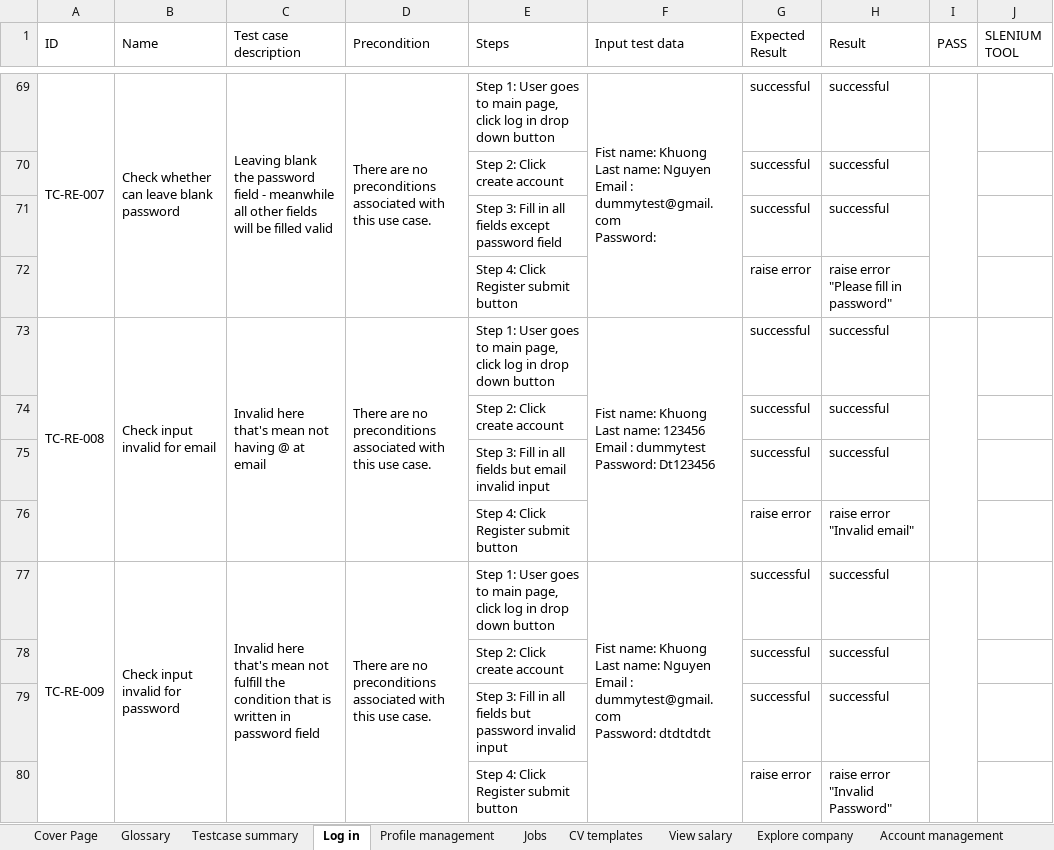
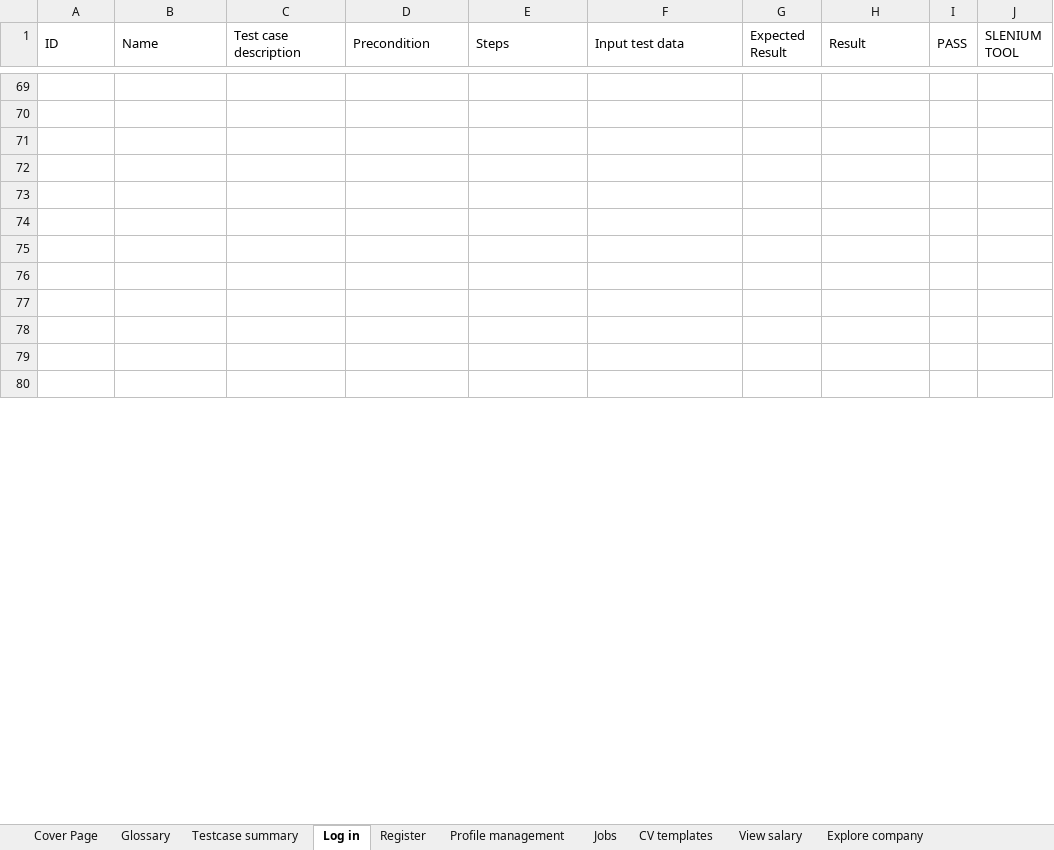
Before and after one commit to quangtruong9/Assignment-3-Testing, an Excel workbook: Software testing assignment 2.xlsx, sheet Log in, drawn as a sheet; only a part is shown, gaps mark what is left out; values as stored, in another font and other column widths than the file's, no cell formats; ↵ is a line break in a cell; the diff covers the shown part only; the diff names each change by its address in the sheet, - before the commit and + after, or states it on an @@ line.

Commit message:
update register & login

```diff
--- a/Software testing assignment 2.xlsx (sheet Log in)
+++ b/Software testing assignment 2.xlsx (sheet Log in)
+sheet tab: Register
-row 69: TC-RE-007 | Check whether can leave blank password | Leaving blank the password field - meanwhile all other fields will be filled valid | There are no preconditions associated with this use case. | Step 1: User goes to main page, click log in drop down button | Fist name: Khuong ↵ Last name: Nguyen ↵ Email : dummytest@gmail.com ↵ Password: | successful | successful
+row 69: (empty)
-A69:A72 merged
-B69:B72 merged
-C69:C72 merged
-D69:D72 merged
-F69:F72 merged
-I69:I72 merged
-row 70:  |  |  |  | Step 2: Click create account |  | successful | successful
+row 70: (empty)
-row 71:  |  |  |  | Step 3: Fill in all fields except password field |  | successful | successful
+row 71: (empty)
-row 72:  |  |  |  | Step 4: Click Register submit button |  | raise error | raise error "Please fill in password"
+row 72: (empty)
-row 73: TC-RE-008 | Check input invalid for email | Invalid here that's mean not having @ at email | There are no preconditions associated with this use case. | Step 1: User goes to main page, click log in drop down button | Fist name: Khuong ↵ Last name: 123456 ↵ Email : dummytest ↵ Password: Dt123456 | successful | successful
+row 73: (empty)
-A73:A76 merged
-B73:B76 merged
-C73:C76 merged
-D73:D76 merged
-F73:F76 merged
-I73:I76 merged
-row 74:  |  |  |  | Step 2: Click create account |  | successful | successful
+row 74: (empty)
-row 75:  |  |  |  | Step 3: Fill in all fields but email invalid input |  | successful | successful
+row 75: (empty)
-row 76:  |  |  |  | Step 4: Click Register submit button |  | raise error | raise error "Invalid email"
+row 76: (empty)
-row 77: TC-RE-009 | Check input invalid for password | Invalid here that's mean not fulfill the condition that is written in password field | There are no preconditions associated with this use case. | Step 1: User goes to main page, click log in drop down button | Fist name: Khuong ↵ Last name: Nguyen ↵ Email : dummytest@gmail.com ↵ Password: dtdtdtdt | successful | successful
+row 77: (empty)
-A77:A80 merged
-B77:B80 merged
-C77:C80 merged
-D77:D80 merged
-F77:F80 merged
-I77:I80 merged
-row 78:  |  |  |  | Step 2: Click create account |  | successful | successful
+row 78: (empty)
-row 79:  |  |  |  | Step 3: Fill in all fields but password invalid input |  | successful | successful
+row 79: (empty)
-row 80:  |  |  |  | Step 4: Click Register submit button |  | raise error | raise error "Invalid Password"
+row 80: (empty)
```
Also changed, not shown: 156 edited cells and merged cells elsewhere in this sheet, cell formats, 7 other files.
